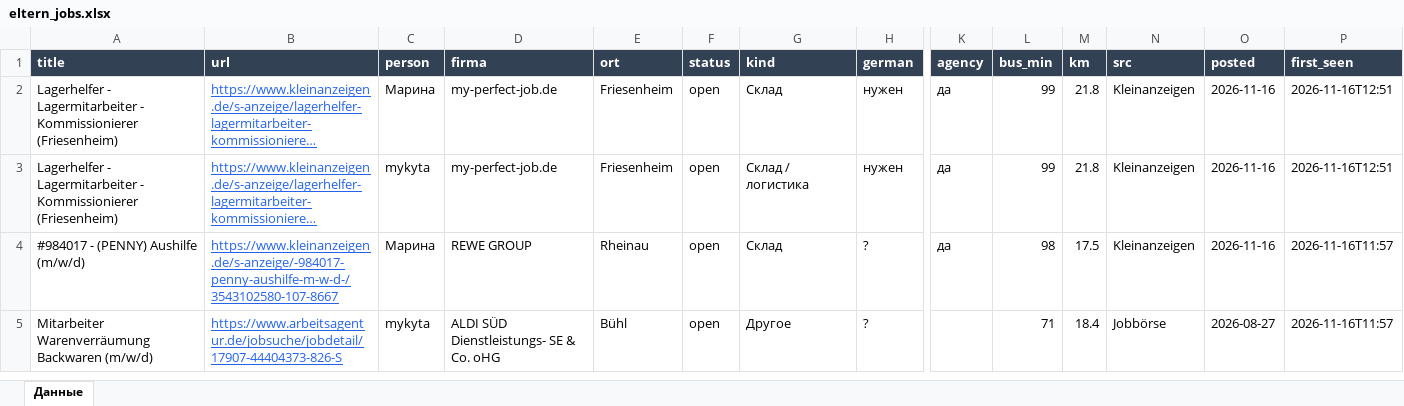
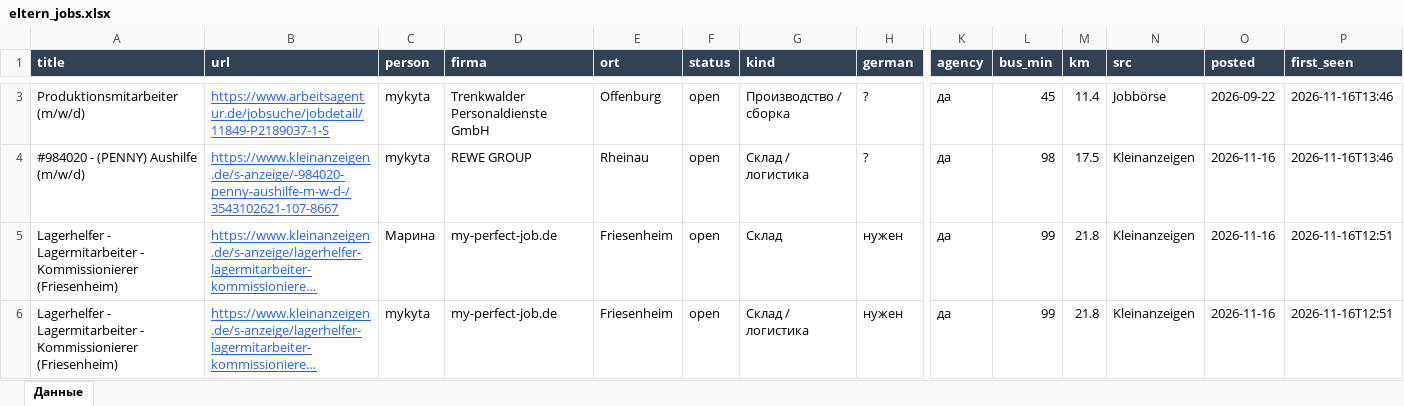
Before and after one commit to Nevrox228/wohnung-og, an Excel workbook: data/eltern_jobs.xlsx, sheet Данные, drawn as a sheet; only a part is shown, gaps mark what is left out; the shorter side is filled out with more unchanged rows; long unchanged cells end in …; values as stored, in another font and other column widths than the file's, no borders; rows hold the shown columns only; the diff covers the shown part only; the diff names each change by its address in the sheet, - before the commit and + after, or states it on an @@ line.

```diff
--- a/data/eltern_jobs.xlsx (sheet Данные)
+++ b/data/eltern_jobs.xlsx (sheet Данные)
+row 3: Produktionsmitarbeiter (m/w/d) | https://www.arbeitsagentur.de/jobsuche/jobdetail/11849-P2189037-1-S | mykyta | Trenkwalder Personaldienste GmbH | Offenburg | open | Производство / сборка | ? | да | 45 | 11.4 | Jobbörse | 2026-09-22 | 2026-11-16T13:46
+row 4: #984020 - (PENNY) Aushilfe (m/w/d) | https://www.kleinanzeigen.de/s-anzeige/-984020-penny-aushilfe-m-w-d-/3543102621-107-8667 | mykyta | REWE GROUP | Rheinau | open | Склад / логистика | ? | да | 98 | 17.5 | Kleinanzeigen | 2026-11-16 | 2026-11-16T13:46
```
Also changed, not shown: 3 added rows and 3 removed rows elsewhere in this sheet, data/olya_jobs.xlsx, data/werk_jobs.xlsx, 10 other files.
